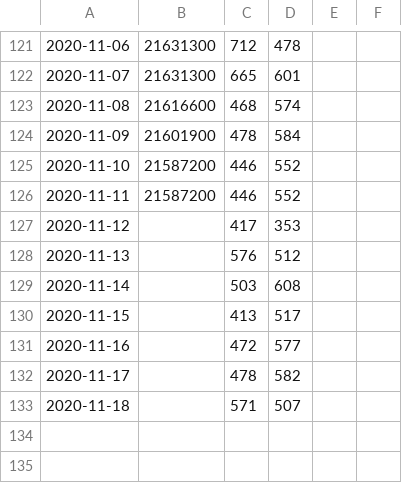
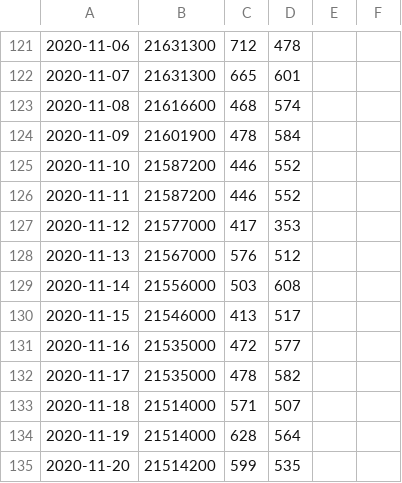
Before and after one commit to rosennaz/studena, a CSV file: obem_for_mysql.csv, drawn as a sheet; only a part is shown, gaps mark what is left out.

```diff
--- a/obem_for_mysql.csv
+++ b/obem_for_mysql.csv
@@ -126,8 +126,10 @@
 2020-11-11,21587200,446,552
-2020-11-12,,417,353
-2020-11-13,,576,512
-2020-11-14,,503,608
-2020-11-15,,413,517
-2020-11-16,,472,577
-2020-11-17,,478,582
-2020-11-18,,571,507
+2020-11-12,21577000,417,353
+2020-11-13,21567000,576,512
+2020-11-14,21556000,503,608
+2020-11-15,21546000,413,517
+2020-11-16,21535000,472,577
+2020-11-17,21535000,478,582
+2020-11-18,21514000,571,507
+2020-11-19,21514000,628,564
+2020-11-20,21514200,599,535
```
Also changed, not shown: 9 other files.
